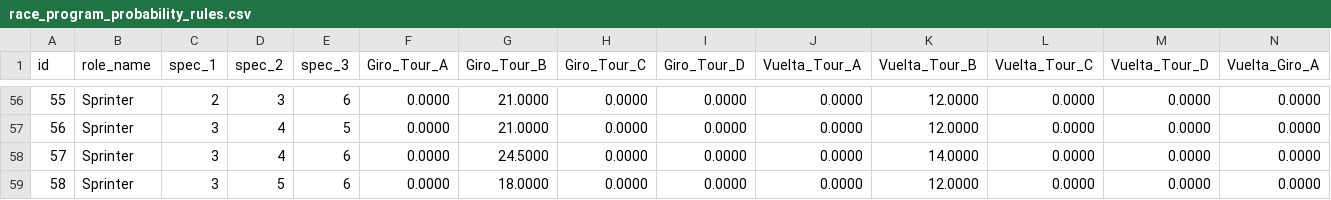
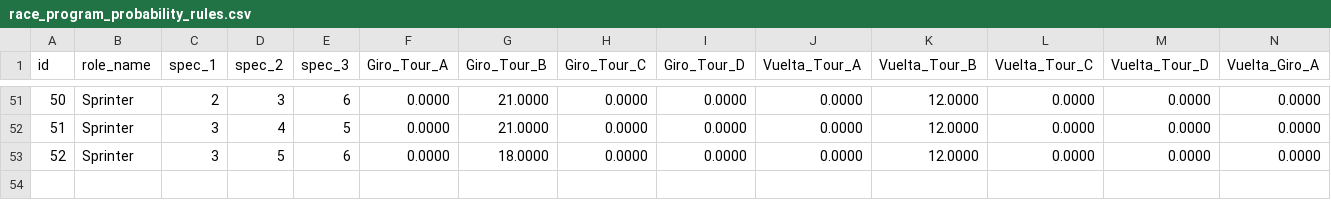
Before and after one commit to michaelkrinningersg-coder/velo, a CSV file: data/csv/race_program_probability_rules.csv, drawn as a sheet; only a part is shown, gaps mark what is left out; rows hold the shown columns only; the diff covers the shown part only; the diff names each change by its address in the sheet, - before the commit and + after, or states it on an @@ line.

```diff
--- a/data/csv/race_program_probability_rules.csv
+++ b/data/csv/race_program_probability_rules.csv
@@ column A (id) renumbered from row 9 down @@
-row 58: 57 | Sprinter | 3 | 4 | 6 | 0.0000 | 24.5000 | 0.0000 | 0.0000 | 0.0000 | 14.0000 | 0.0000 | 0.0000 | 0.0000
```
Also changed, not shown: 5 removed rows elsewhere in this file, debug/combinations_analysis.csv, debug/program_distribution.csv, 5 other files.
